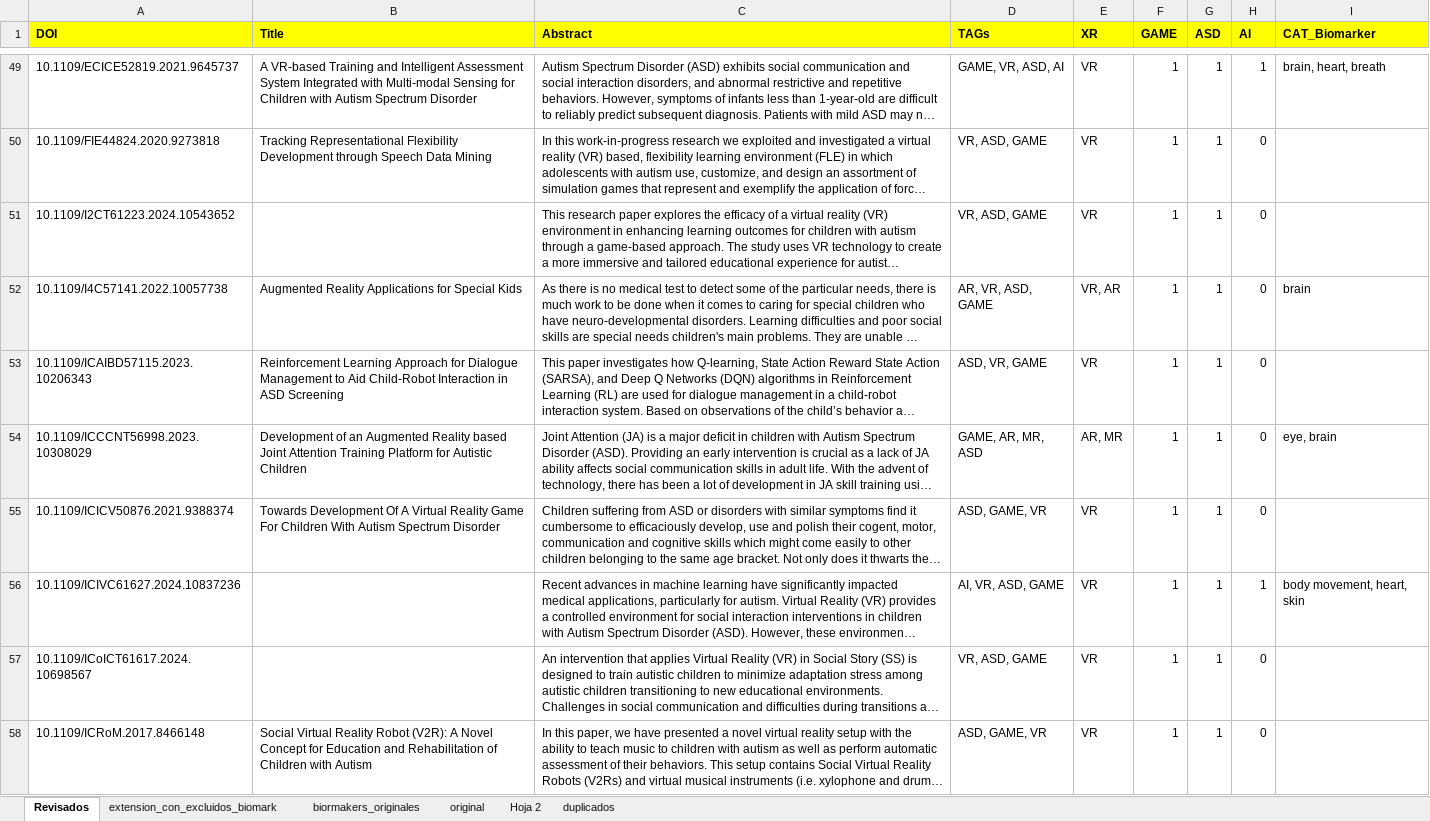
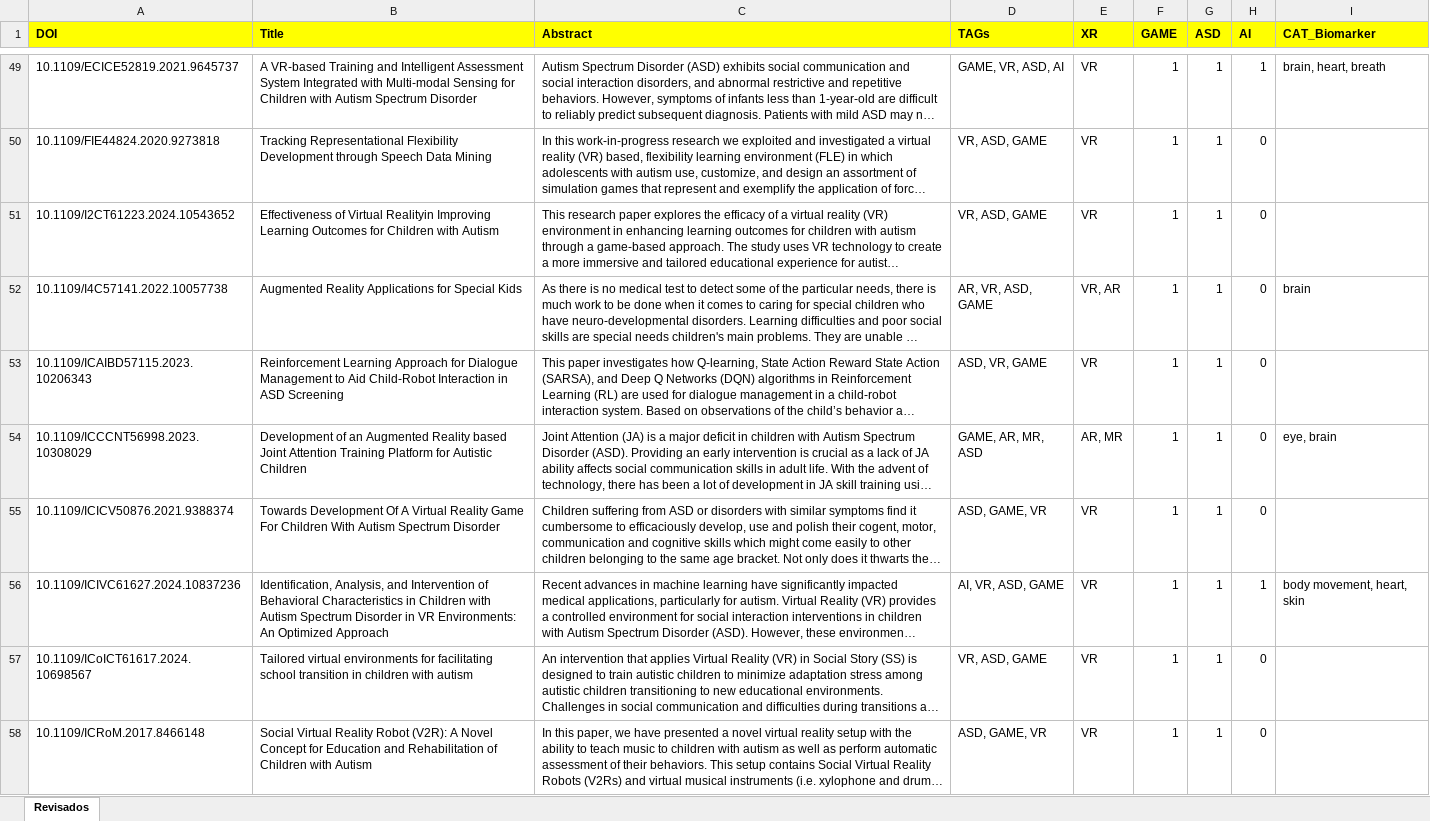
Before and after one commit to AlvaroNLM/SMS_ASD, an Excel workbook: data_src/articulos_revisados.xlsx, sheet Revisados, drawn as a sheet; only a part is shown, gaps mark what is left out; long unchanged cells end in …; values as stored, in another font and other column widths than the file's, no borders; charts and pictures not drawn; the diff covers the shown part only; the diff names each change by its address in the sheet, - before the commit and + after, or states it on an @@ line.

```diff
--- a/data_src/articulos_revisados.xlsx (sheet Revisados)
+++ b/data_src/articulos_revisados.xlsx (sheet Revisados)
-sheet tab: extension_con_excluidos_biomark
-sheet tab: biormakers_originales
-sheet tab: original
-sheet tab: Hoja 2
-sheet tab: duplicados
-B51 (Title): (empty)
+B51 (Title): Effectiveness of Virtual Realityin Improving Learning Outcomes for Children with Autism
-B56 (Title): (empty)
+B56 (Title): Identification, Analysis, and Intervention of Behavioral Characteristics in Children with Autism Spectrum Disorder in VR Environments: An Optimized Approach
-B57 (Title): (empty)
+B57 (Title): Tailored virtual environments for facilitating school transition in children with autism
```
Also changed, not shown: 1 added row, 9 edited cells and cell formats elsewhere in this sheet, charts or pictures, 31 other files.
